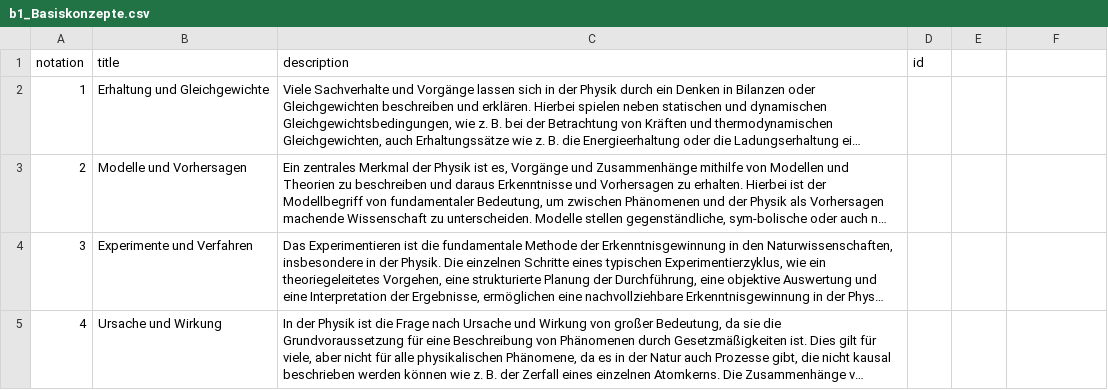
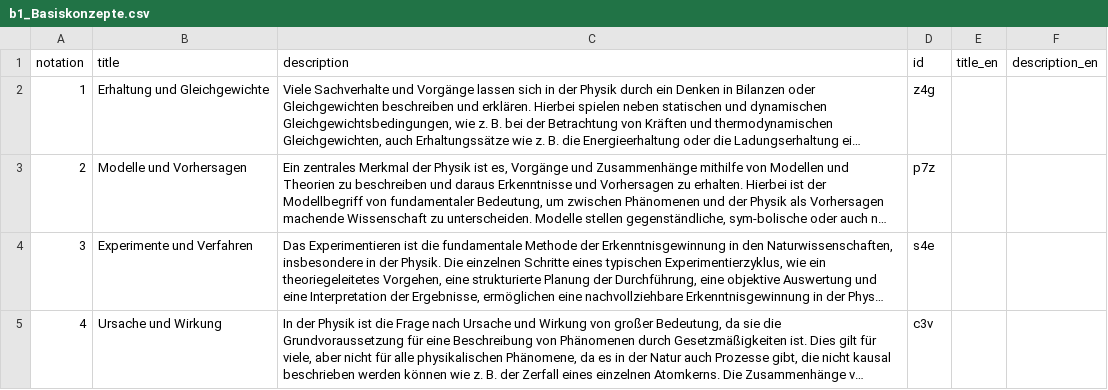
Before and after one commit to iqb-vocabs/v47, a CSV file: csv/b1_Basiskonzepte.csv, drawn as a sheet; long unchanged cells end in …; the diff names each change by its address in the sheet, - before the commit and + after, or states it on an @@ line.

```diff
--- a/csv/b1_Basiskonzepte.csv
+++ b/csv/b1_Basiskonzepte.csv
-E1: (empty)
+E1: title_en
-F1: (empty)
+F1: description_en
-D2 (id): (empty)
+D2 (id): z4g
-D3 (id): (empty)
+D3 (id): p7z
-D4 (id): (empty)
+D4 (id): s4e
-D5 (id): (empty)
+D5 (id): c3v
```
Also changed, not shown: csv/a1_Anforderungsbereiche.csv, csv/i1_Verbindliche_inhaltliche_Aspekte.csv, 8 other files.
